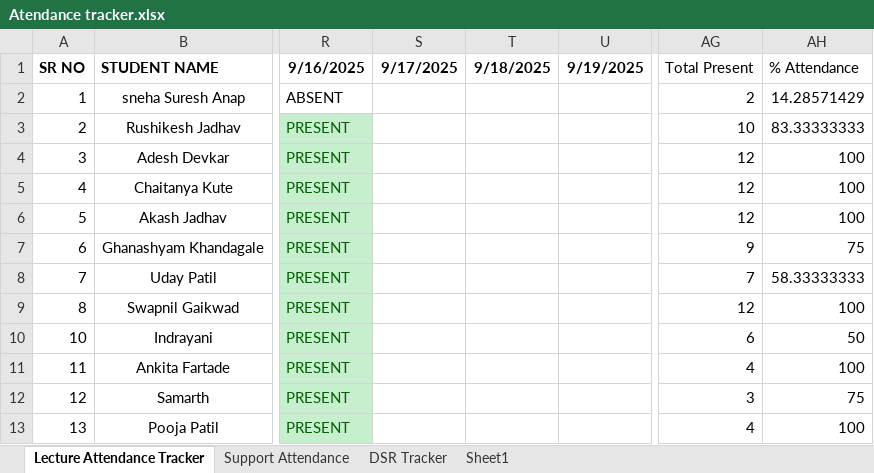
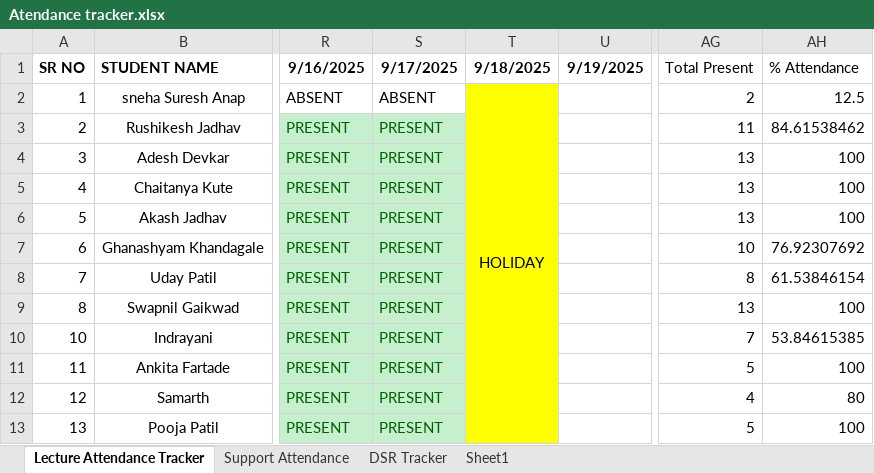
Before and after one commit to SourceCode-code/Source_and_Code_Batch_4_Master, an Excel workbook: Trackers/Atendance tracker.xlsx, sheet Lecture Attendance Tracker, drawn as a sheet; only a part is shown, gaps mark what is left out; values as stored, in another font and other column widths than the file's, no borders; conditional formats not drawn; the diff names each change by its address in the sheet, - before the commit and + after, or states it on an @@ line.

```diff
--- a/Trackers/Atendance tracker.xlsx (sheet Lecture Attendance Tracker)
+++ b/Trackers/Atendance tracker.xlsx (sheet Lecture Attendance Tracker)
-S2 (9/17/2025): (empty)
+S2 (9/17/2025): ABSENT
-T2 (9/18/2025): (empty)
+T2 (9/18/2025): HOLIDAY
-T2:T13 fill: none
+T2:T13 fill: #FFFF00
+T2:T13 merged
-AH2 (% Attendance): 14.28571429
+AH2 (% Attendance): 12.5
-S3:S13 (9/17/2025): (empty)
+S3:S13 (9/17/2025): PRESENT
-S3:S13 fill: none
+S3:S13 fill: #C6EFCE
-AG3 (Total Present): 10
+AG3 (Total Present): 11
-AH3 (% Attendance): 83.33333333
+AH3 (% Attendance): 84.61538462
-AG4:AG6 (Total Present): 12
+AG4:AG6 (Total Present): 13
-AG7 (Total Present): 9
+AG7 (Total Present): 10
-AH7 (% Attendance): 75
+AH7 (% Attendance): 76.92307692
-AG8 (Total Present): 7
+AG8 (Total Present): 8
-AH8 (% Attendance): 58.33333333
+AH8 (% Attendance): 61.53846154
-AG9 (Total Present): 12
+AG9 (Total Present): 13
-AG10 (Total Present): 6
+AG10 (Total Present): 7
-AH10 (% Attendance): 50
+AH10 (% Attendance): 53.84615385
-AG11 (Total Present): 4
+AG11 (Total Present): 5
-AG12 (Total Present): 3
+AG12 (Total Present): 4
-AH12 (% Attendance): 75
+AH12 (% Attendance): 80
-AG13 (Total Present): 4
+AG13 (Total Present): 5
```
Also changed, not shown: sheet Support Attendance, sheet DSR Tracker, 1 other file.
